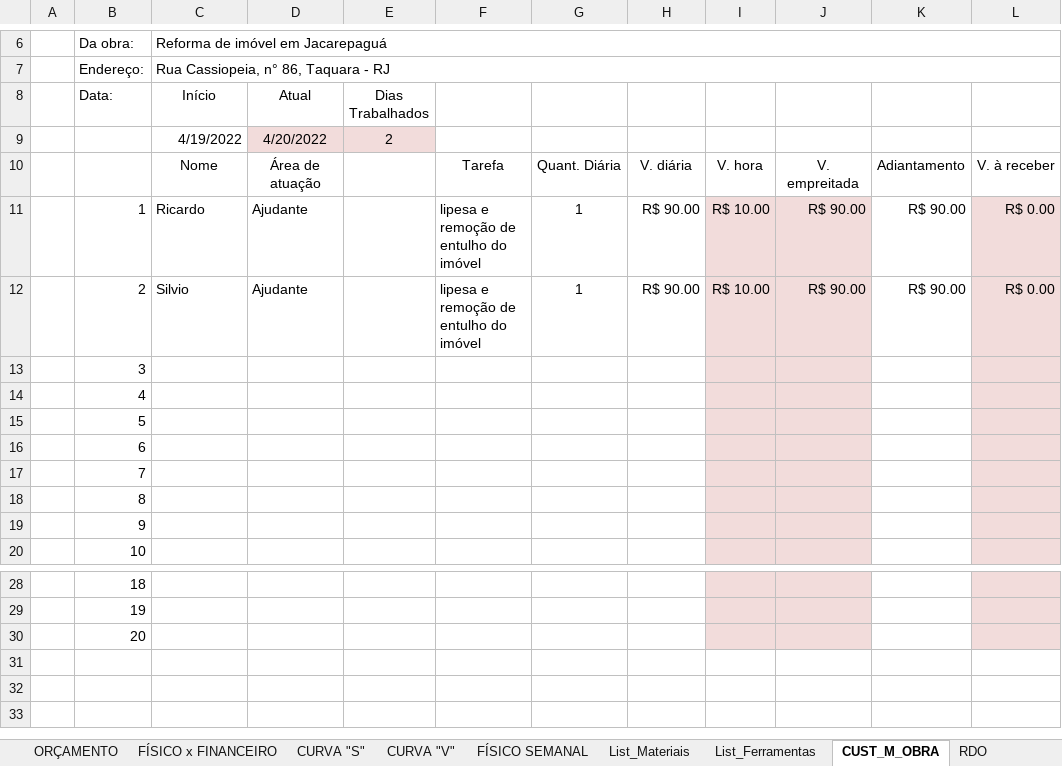
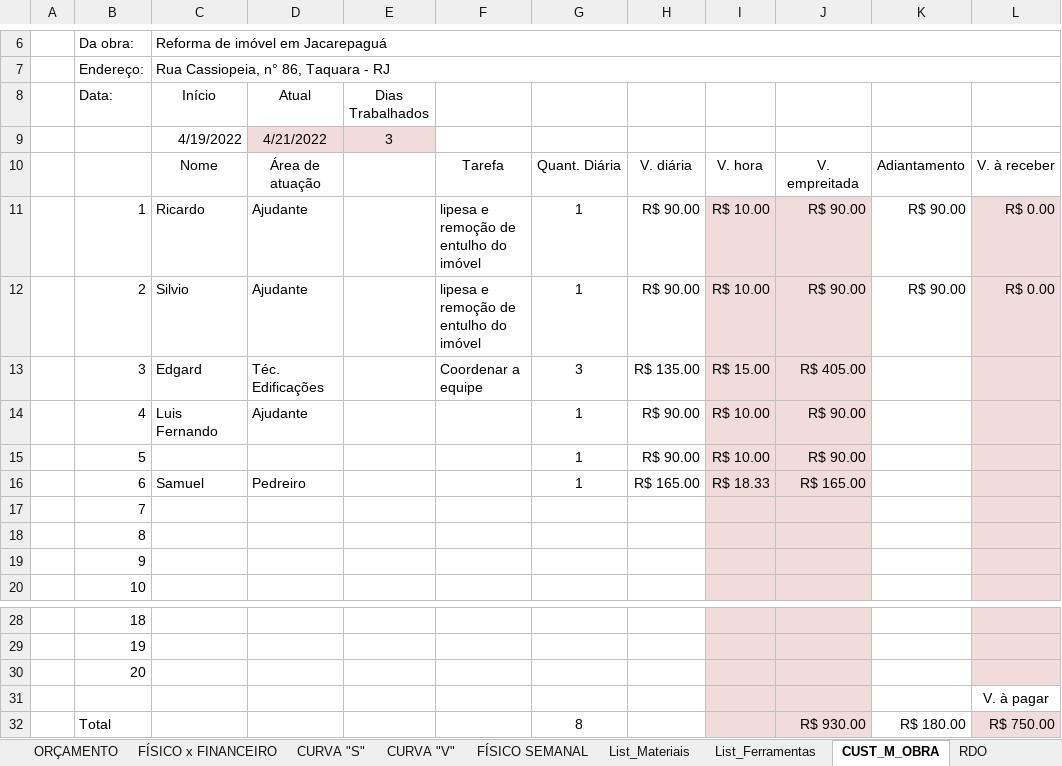
Before and after one commit to EdgardSancosta/Cronograma_Fisico_Financeiro, an Excel workbook: Cronograma Fisíco Finan & Curva S V.xlsx, sheet CUST_M_OBRA, drawn as a sheet; only a part is shown, gaps mark what is left out; values as stored, in another font and other column widths than the file's, no borders; the diff names each change by its address in the sheet, - before the commit and + after, or states it on an @@ line.

```diff
--- a/Cronograma Fisíco Finan & Curva S V.xlsx (sheet CUST_M_OBRA)
+++ b/Cronograma Fisíco Finan & Curva S V.xlsx (sheet CUST_M_OBRA)
-D9 (Atual): 4/20/2022
+D9 (Atual): 4/21/2022
-E9 (Dias Trabalhados): 2
+E9 (Dias Trabalhados): 3
-C13 (Início): (empty)
+C13 (Início): Edgard
-D13 (Atual): (empty)
+D13 (Atual): Téc. Edificações
-F13: (empty)
+F13: Coordenar a equipe
-G13: (empty)
+G13: 3
-H13: (empty)
+H13: R$ 135.00
-I13: (empty)
+I13: R$ 15.00
-J13: (empty)
+J13: R$ 405.00
-C14 (Início): (empty)
+C14 (Início): Luis Fernando
-D14 (Atual): (empty)
+D14 (Atual): Ajudante
-G14:G16: (empty)
+G14:G16: 1
-H14:H15: (empty)
+H14:H15: R$ 90.00
-I14:I15: (empty)
+I14:I15: R$ 10.00
-J14:J15: (empty)
+J14:J15: R$ 90.00
-C16 (Início): (empty)
+C16 (Início): Samuel
-D16 (Atual): (empty)
+D16 (Atual): Pedreiro
-H16: (empty)
+H16: R$ 165.00
-I16: (empty)
+I16: R$ 18.33
-J16: (empty)
+J16: R$ 165.00
+row 31:  |  |  |  |  |  |  |  |  |  |  | V. à pagar
+row 32:  | Total |  |  |  |  | 8 |  |  | R$ 930.00 | R$ 180.00 | R$ 750.00
```
Also changed, not shown: sheet RDO, sheet FÍSICO x FINANCEIRO, sheet FÍSICO SEMANAL, other sheet tabs, formulas that keep their value, hidden cells, charts or pictures.
